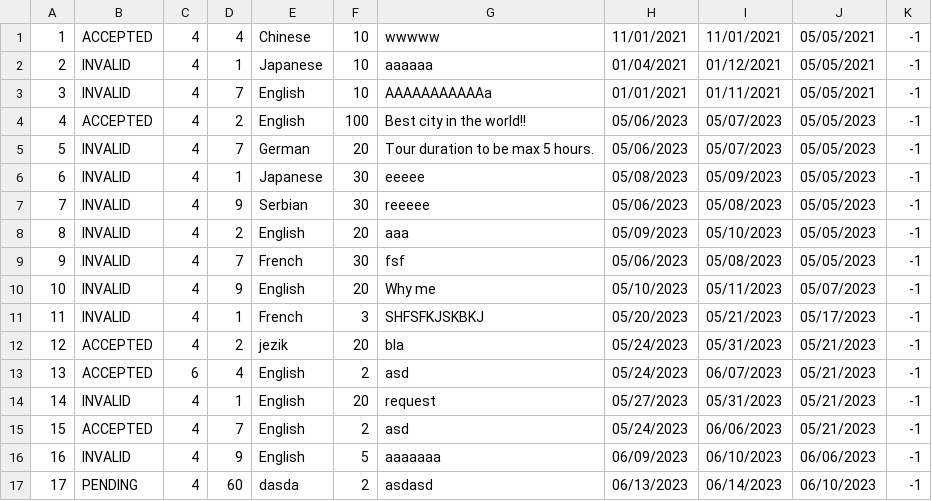
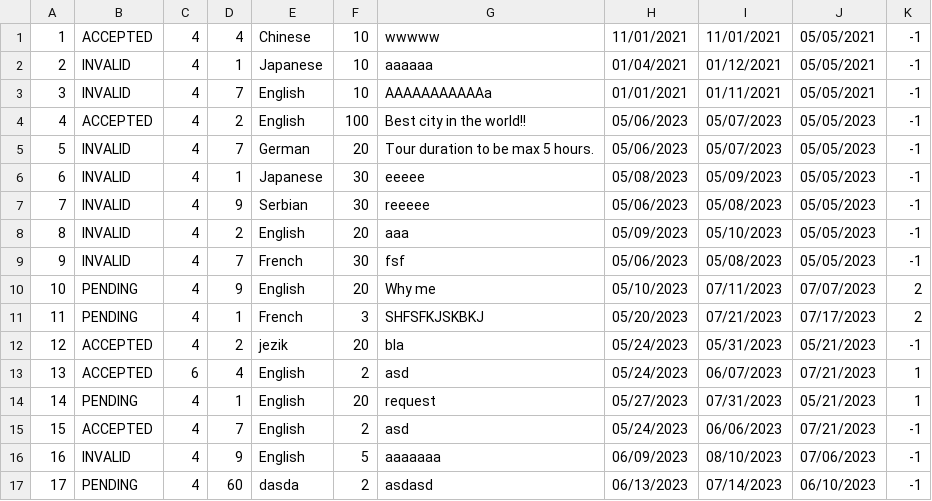
Before and after one commit to anastano/group-3-team-B, a CSV file: SIMS_HCI_Project/SIMS_HCI_Project/Resources/Database/regularTourRequests.csv, drawn as a sheet.

```diff
--- a/SIMS_HCI_Project/SIMS_HCI_Project/Resources/Database/regularTourRequests.csv
+++ b/SIMS_HCI_Project/SIMS_HCI_Project/Resources/Database/regularTourRequests.csv
@@ -9,9 +9,9 @@
 9|INVALID|4|7|French|30|fsf|05/06/2023|05/08/2023|05/05/2023|-1
-10|INVALID|4|9|English|20|Why me|05/10/2023|05/11/2023|05/07/2023|-1
-11|INVALID|4|1|French|3|SHFSFKJSKBKJ|05/20/2023|05/21/2023|05/17/2023|-1
+10|PENDING|4|9|English|20|Why me|05/10/2023|07/11/2023|07/07/2023|2
+11|PENDING|4|1|French|3|SHFSFKJSKBKJ|05/20/2023|07/21/2023|07/17/2023|2
 12|ACCEPTED|4|2|jezik|20|bla|05/24/2023|05/31/2023|05/21/2023|-1
-13|ACCEPTED|6|4|English|2|asd|05/24/2023|06/07/2023|05/21/2023|-1
-14|INVALID|4|1|English|20|request|05/27/2023|05/31/2023|05/21/2023|-1
-15|ACCEPTED|4|7|English|2|asd|05/24/2023|06/06/2023|05/21/2023|-1
-16|INVALID|4|9|English|5|aaaaaaa|06/09/2023|06/10/2023|06/06/2023|-1
-17|PENDING|4|60|dasda|2|asdasd|06/13/2023|06/14/2023|06/10/2023|-1
+13|ACCEPTED|6|4|English|2|asd|05/24/2023|06/07/2023|07/21/2023|1
+14|PENDING|4|1|English|20|request|05/27/2023|07/31/2023|05/21/2023|1
+15|ACCEPTED|4|7|English|2|asd|05/24/2023|06/06/2023|07/21/2023|-1
+16|INVALID|4|9|English|5|aaaaaaa|06/09/2023|08/10/2023|07/06/2023|-1
+17|PENDING|4|60|dasda|2|asdasd|06/13/2023|07/14/2023|06/10/2023|-1
```
Also changed, not shown: 8 other files.
